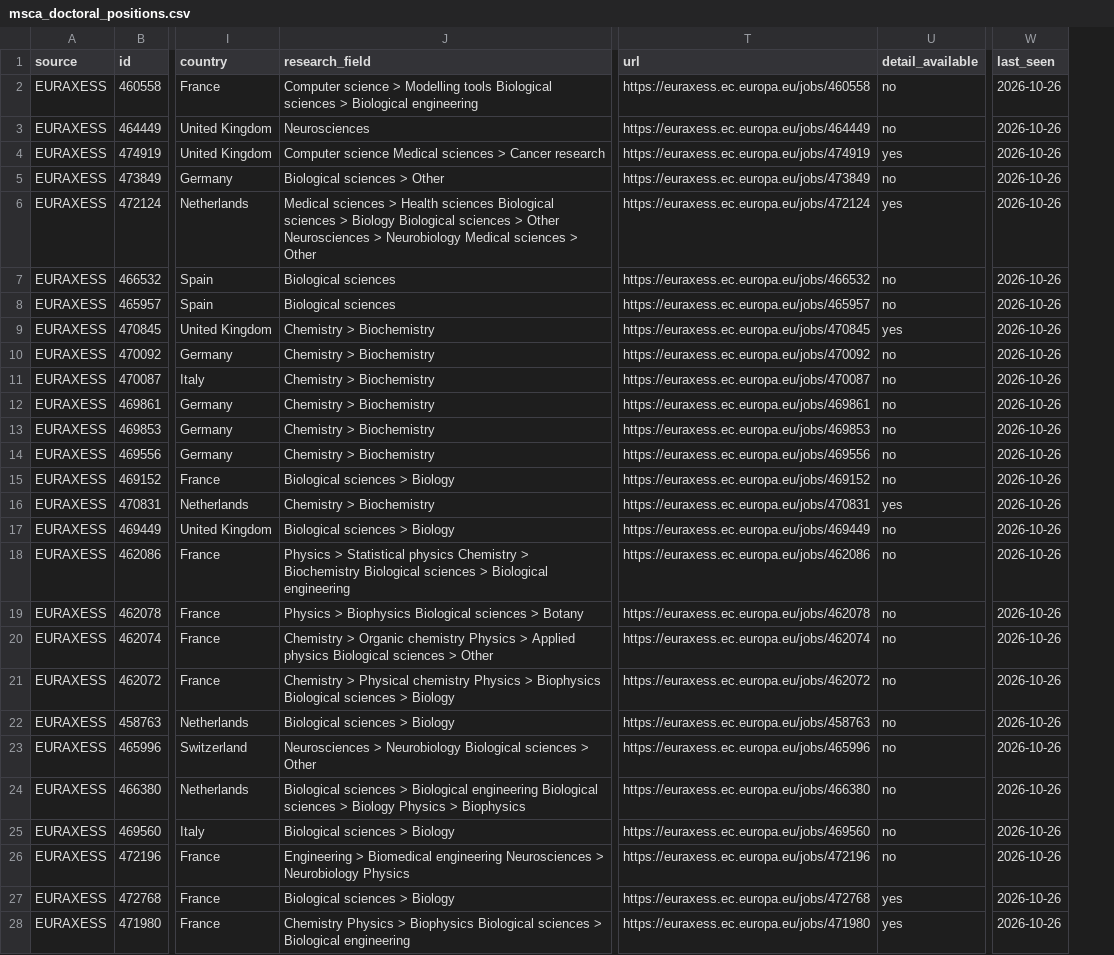
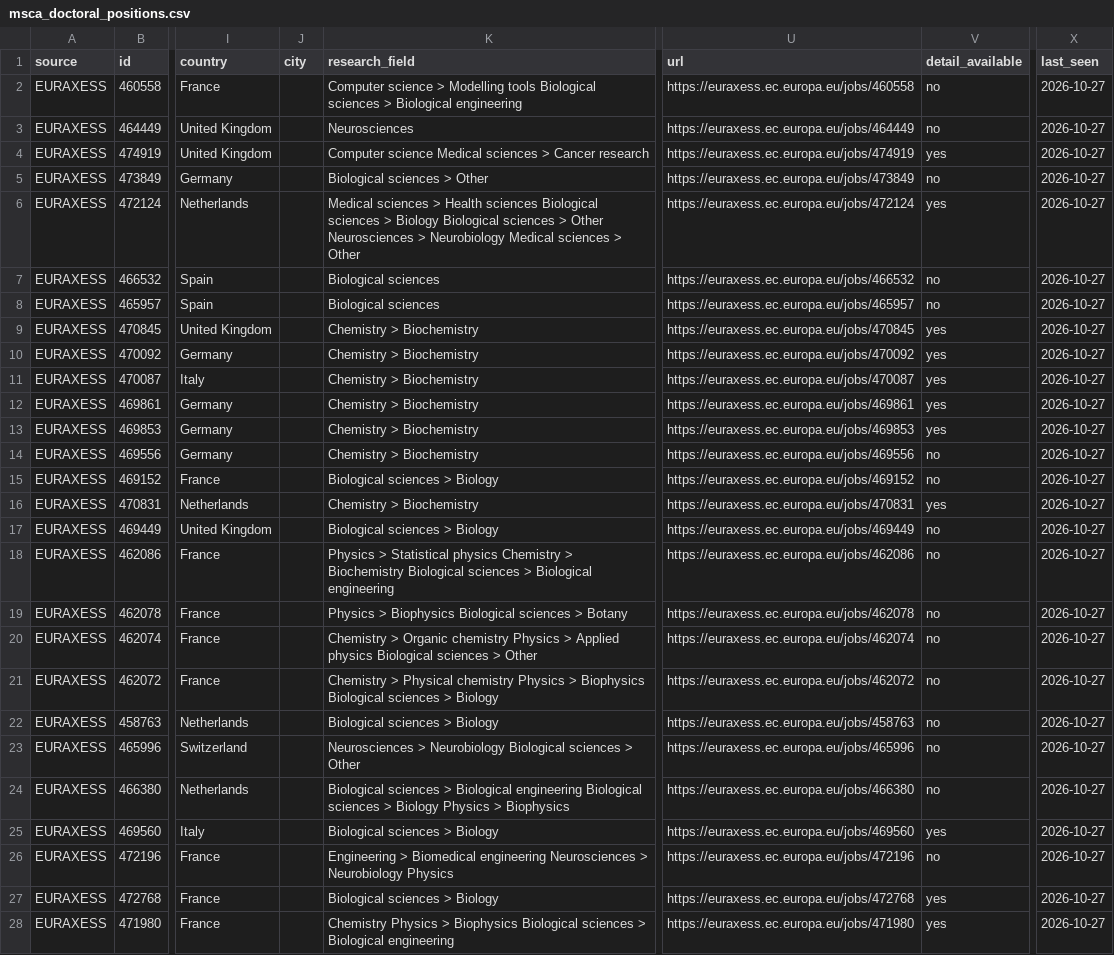
Before and after one commit to jgand3107/msca-doctoral-index, a CSV file: data/msca_doctoral_positions.csv, drawn as a sheet; only a part is shown, gaps mark what is left out; addresses are those after the commit; the diff covers the shown part only; the diff names each change by its address in the sheet, - before the commit and + after, or states it on an @@ line.

```diff
--- a/data/msca_doctoral_positions.csv
+++ b/data/msca_doctoral_positions.csv
+column J (city), empty
-X2:X28 (last_seen): 2026-10-26
+X2:X28 (last_seen): 2026-10-27
-V10:V13 (detail_available): no
+V10:V13 (detail_available): yes
-V25 (detail_available): no
+V25 (detail_available): yes
```
Also changed, not shown: 1 added row and 30 edited cells elsewhere in this file, data/france_biotech_phd.csv, data/industry_phd.csv, 6 other files.
